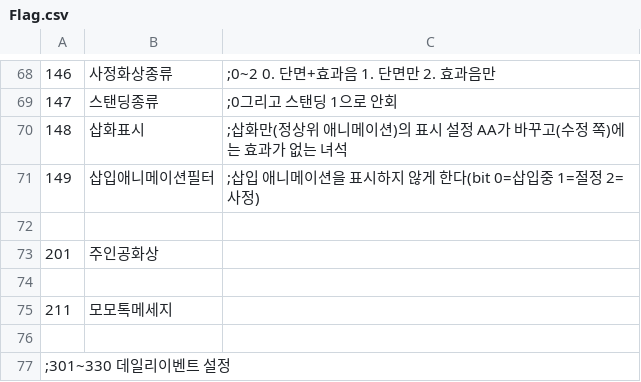
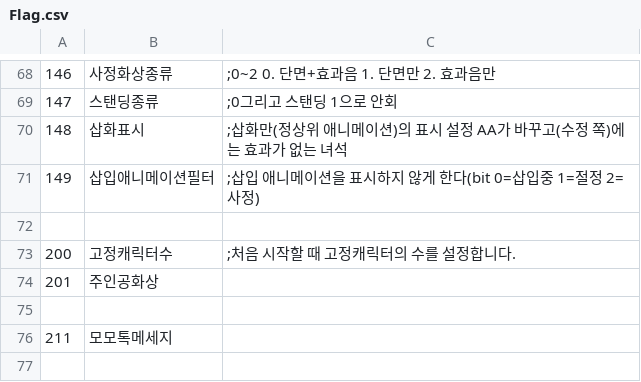
Before and after one commit to LemonGreeentea/EraBAK, a CSV file: CSV/Flag.csv, drawn as a sheet; only a part is shown, gaps mark what is left out; the shorter side is filled out with more unchanged rows.

```diff
--- a/CSV/Flag.csv
+++ b/CSV/Flag.csv
@@ -72,2 +72,3 @@
 
+200,고정캐릭터수,;처음 시작할 때 고정캐릭터의 수를 설정합니다.
 201,주인공화상,
```
Also changed, not shown: CSV/CFLAG.CSV, CSV/Talent.csv, 19 other files.
